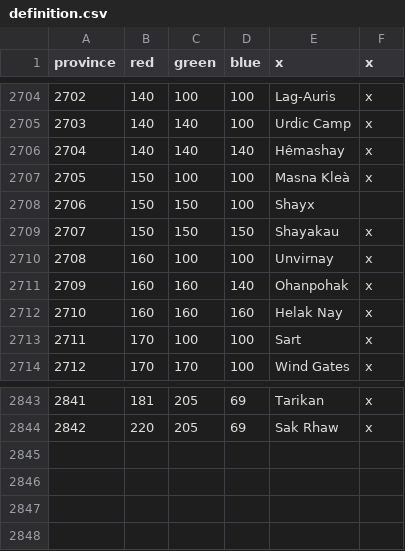
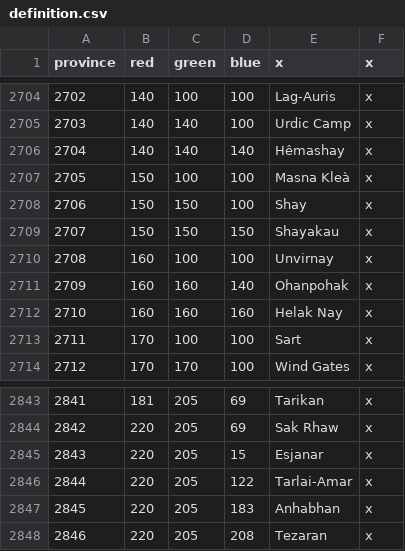
Before and after one commit to Nicrlaitheking/Lord-of-Universalis-map, a CSV file: lord_of_the_universalis_map_test/map/definition.csv, drawn as a sheet; only a part is shown, gaps mark what is left out.

Commit message:
Update definition.csv

```diff
--- a/lord_of_the_universalis_map_test/map/definition.csv
+++ b/lord_of_the_universalis_map_test/map/definition.csv
@@ -2707,3 +2707,3 @@ province;red;green;blue;x;x
 2705;150;100;100;Masna Kleà;x
-2706;150;150;100;Shayx
+2706;150;150;100;Shay;x
 2707;150;150;150;Shayakau;x
@@ -2844 +2844,5 @@ province;red;green;blue;x;x
 2842;220;205;69;Sak Rhaw;x
+2843;220;205;15;Esjanar;x
+2844;220;205;122;Tarlai-Amar;x
+2845;220;205;183;Anhabhan;x
+2846;220;205;208;Tezaran;x
```
